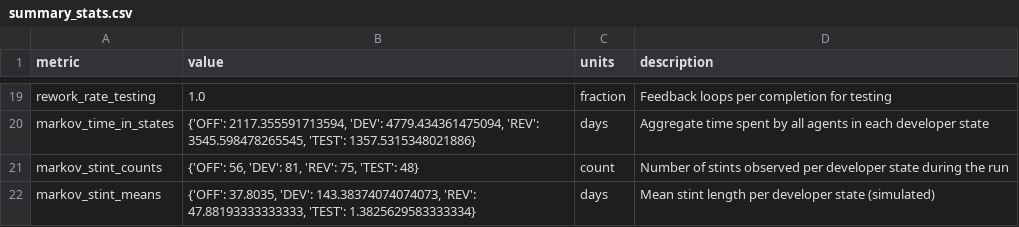
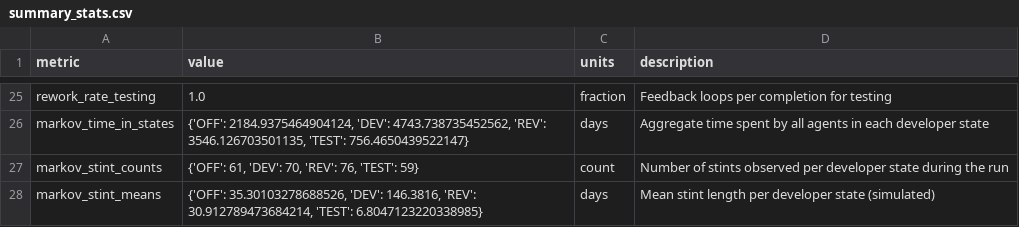
Before and after one commit to GVCUTV/BK_ASF, a CSV file: reproducibility/run1/summary_stats.csv, drawn as a sheet; only a part is shown, gaps mark what is left out; addresses are those after the commit; the diff covers the shown part only; the diff names each change by its address in the sheet, - before the commit and + after, or states it on an @@ line.

```diff
--- a/reproducibility/run1/summary_stats.csv
+++ b/reproducibility/run1/summary_stats.csv
-B26 (value): {'OFF': 2117.355591713594, 'DEV': 4779.434361475094, 'REV': 3545.598478265545, 'TEST': 1357.5315348021886}
+B26 (value): {'OFF': 2184.9375464904124, 'DEV': 4743.738735452562, 'REV': 3546.126703501135, 'TEST': 756.4650439522147}
-B27 (value): {'OFF': 56, 'DEV': 81, 'REV': 75, 'TEST': 48}
+B27 (value): {'OFF': 61, 'DEV': 70, 'REV': 76, 'TEST': 59}
-B28 (value): {'OFF': 37.8035, 'DEV': 143.38374074074073, 'REV': 47.88193333333333, 'TEST': 1.3825629583333334}
+B28 (value): {'OFF': 35.30103278688526, 'DEV': 146.3816, 'REV': 30.912789473684214, 'TEST': 6.8047123220338985}
```
Also changed, not shown: 6 added rows and 27 edited cells elsewhere in this file, reproducibility/run1/tickets_stats.csv, reproducibility/run2/summary_stats.csv, 11 other files.
